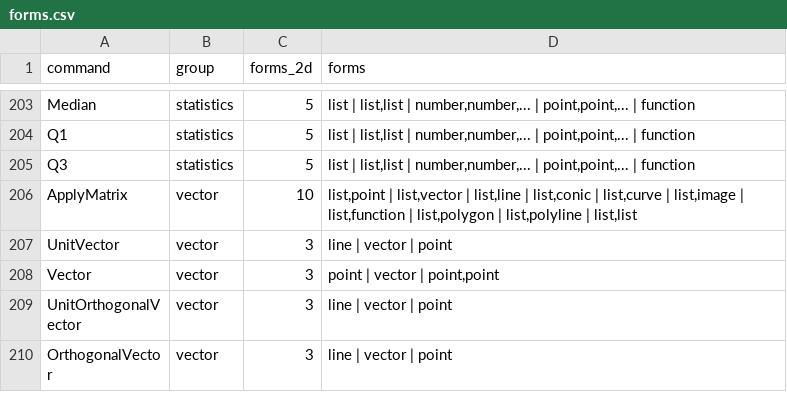
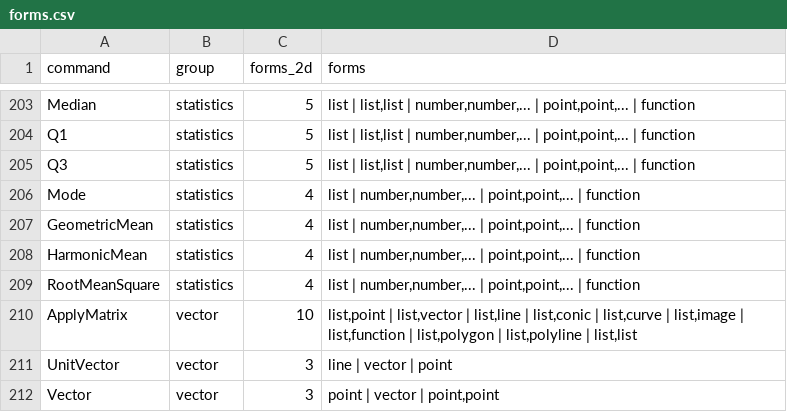
Before and after one commit to jash90/geokernel, a CSV file: tools/command-matrix/forms.csv, drawn as a sheet; only a part is shown, gaps mark what is left out; the shorter side is filled out with more unchanged rows; the diff names each change by its address in the sheet, - before the commit and + after, or states it on an @@ line.

Commit message:
Implement Mode and three descriptive means (#129)
* test: record mode and mean statistics from GeoGebra

* Implement mode and three numeric list means

* Retire the four verified statistics t-pair gaps

* test: record segment precision and undefined Boolean statistics

* Match GeoGebra statistics sampling for segments and undefined Booleans

```diff
--- a/tools/command-matrix/forms.csv
+++ b/tools/command-matrix/forms.csv
+row 206: Mode | statistics | 4 | list | number,number,... | point,point,... | function
+row 207: GeometricMean | statistics | 4 | list | number,number,... | point,point,... | function
+row 208: HarmonicMean | statistics | 4 | list | number,number,... | point,point,... | function
+row 209: RootMeanSquare | statistics | 4 | list | number,number,... | point,point,... | function
```
Also changed, not shown: docs/command-matrix.csv, 19 other files.
